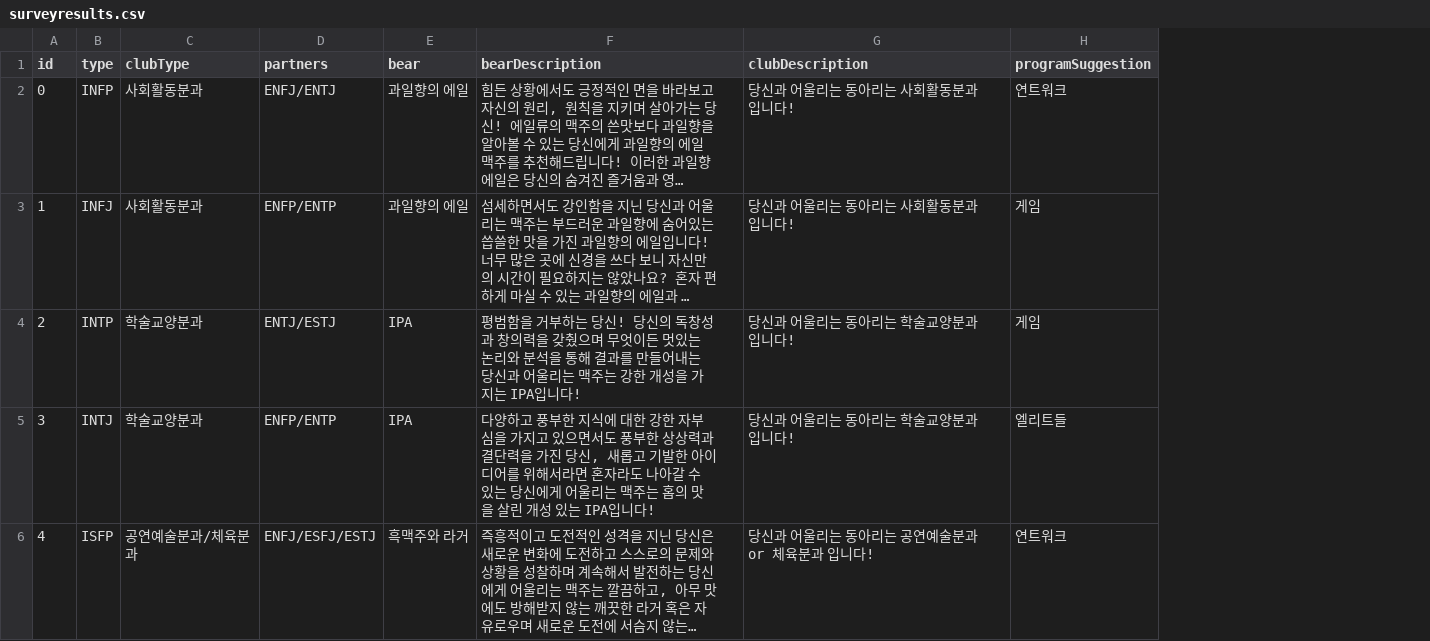
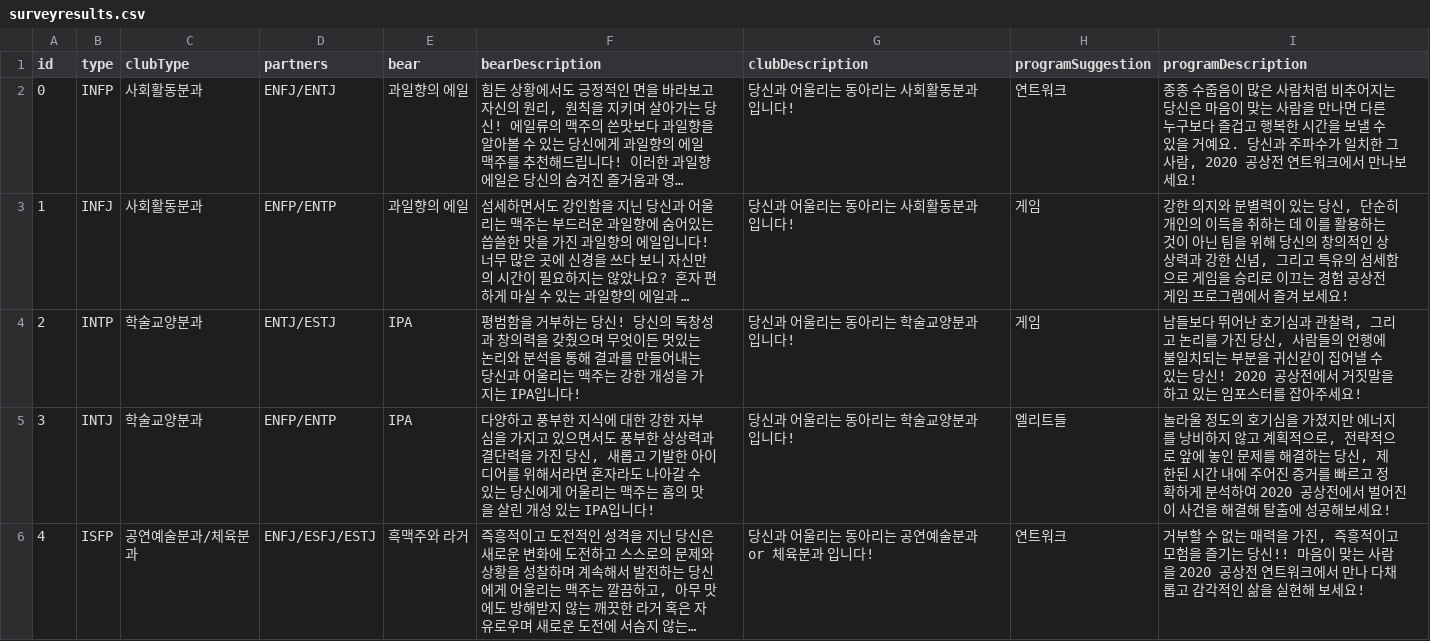
Before and after one commit to MakerDev/SangonBattle, a CSV file: SangonBattle/Server/CSVDatas/surveyresults.csv, drawn as a sheet; only a part is shown; long unchanged cells end in …; the diff names each change by its address in the sheet, - before the commit and + after, or states it on an @@ line.

```diff
--- a/SangonBattle/Server/CSVDatas/surveyresults.csv
+++ b/SangonBattle/Server/CSVDatas/surveyresults.csv
+column I (programDescription), rows 2-6: 종종 수줍음이 많은 사람처럼 비추어지는 당신은 마음이 맞는 사람을 만나면 다른 누구보다 즐겁고 행복한 시간을 보낼 수 있을 거예요. 당신과 주파수가 일치한 그 사람, 2020 공상전 연트워크에서 만나보세요! | 강한 의지와 분별력이 있는 당신, 단순히 개인의 이득을 취하는 데 이를 활용하는 것이 아닌 팀을 위해 당신의 창의적인 상상력과 강한 신념, 그리고 특유의 섬세함으로 게임을 승리로 이끄는 경험 공상전 게임 프로그램에서 즐겨 보세요! | 남들보다 뛰어난 호기심과 관찰력, 그리고 논리를 가진 당신, 사람들의 언행에 불일치되는 부분을 귀신같이 집어낼 수 있는 당신! 2020 공상전에서 거짓말을 하고 있는 임포스터를 잡아주세요! | 놀라울 정도의 호기심을 가졌지만 에너지를 낭비하지 않고 계획적으로, 전략적으로 앞에 놓인 문제를 해결하는 당신, 제한된 시간 내에 주어진 증거를 빠르고 정확하게 분석하여 2020 공상전에서 벌어진 이 사건을 해결해 탈출에 성공해보세요! | 거부할 수 없는 매력을 가진, 즉흥적이고 모험을 즐기는 당신!! 마음이 맞는 사람을 2020 공상전 연트워크에서 만나 다채롭고 감각적인 삶을 실현해 보세요!
```
Also changed, not shown: 19 other files.
